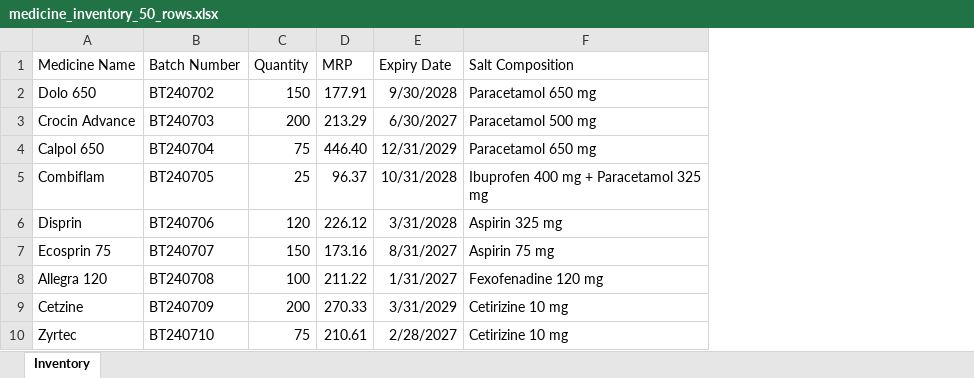
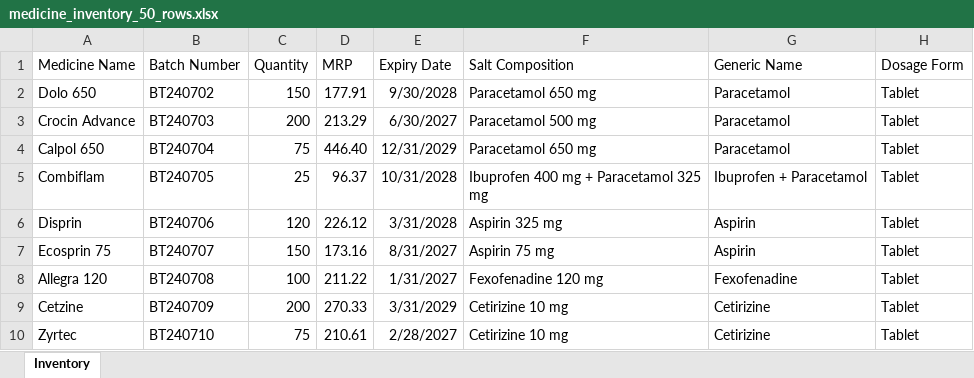
Before and after one commit to Kanika-Sharma205/MediFind, an Excel workbook: medicine_inventory_50_rows.xlsx, sheet Inventory, drawn as a sheet; only a part is shown; values as stored, in another font and other column widths than the file's, no borders; the diff names each change by its address in the sheet, - before the commit and + after, or states it on an @@ line.

```diff
--- a/medicine_inventory_50_rows.xlsx (sheet Inventory)
+++ b/medicine_inventory_50_rows.xlsx (sheet Inventory)
+column G (Generic Name), rows 2-10: Paracetamol | Paracetamol | Paracetamol | Ibuprofen + Paracetamol | Aspirin | Aspirin | Fexofenadine | Cetirizine | Cetirizine
+column H (Dosage Form), rows 2-10: all Tablet
```
Also changed, not shown: 3 other files.
